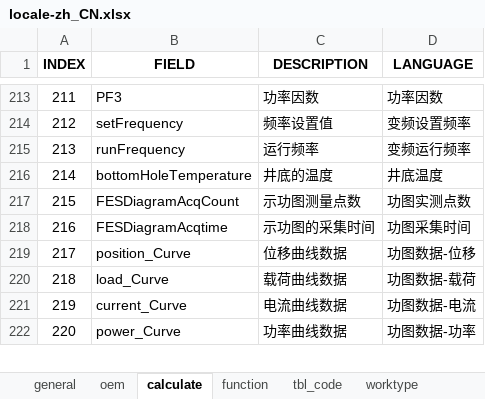
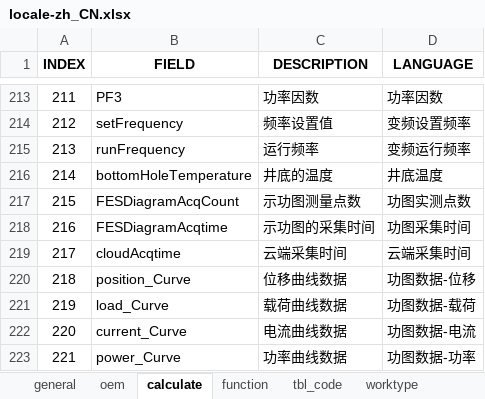
Before and after one commit to cosog/ap, an Excel workbook: WebRoot/oem/cnpc/locale/locale-zh_CN.xlsx, sheet calculate, drawn as a sheet; only a part is shown, gaps mark what is left out; values as stored, in another font and other column widths than the file's, no borders; addresses are those after the commit; the diff names each change by its address in the sheet, - before the commit and + after, or states it on an @@ line.

```diff
--- a/WebRoot/oem/cnpc/locale/locale-zh_CN.xlsx (sheet calculate)
+++ b/WebRoot/oem/cnpc/locale/locale-zh_CN.xlsx (sheet calculate)
+row 219: 217 | cloudAcqtime | 云端采集时间 | 云端采集时间
@@ column A (INDEX) renumbered from row 220 down @@
```
Also changed, not shown: sheet function, WebRoot/oem/cnpc/locale/locale-en.xlsx, WebRoot/oem/cnpc/locale/locale-ru.xlsx, 19 other files.
